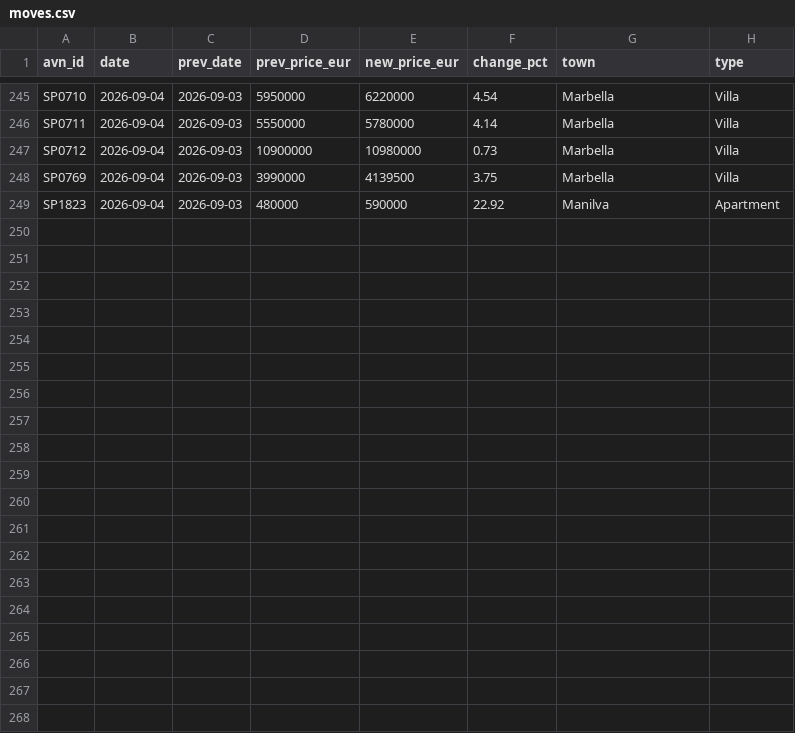
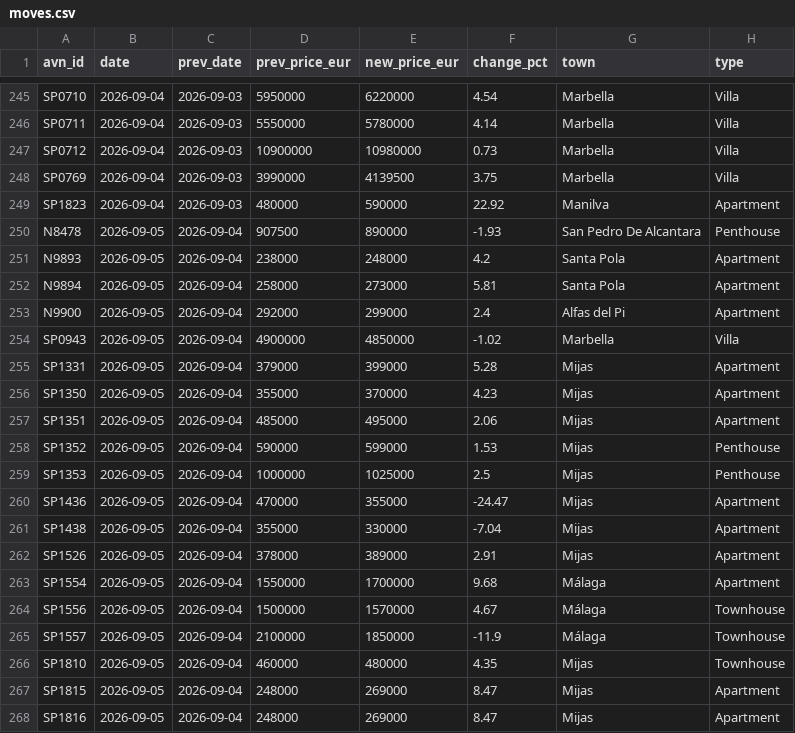
Before and after one commit to HenrikKolstad/avena-data, a CSV file: market/moves.csv, drawn as a sheet; only a part is shown, gaps mark what is left out; the diff names each change by its address in the sheet, - before the commit and + after, or states it on an @@ line.

```diff
--- a/market/moves.csv
+++ b/market/moves.csv
+row 250: N8478 | 2026-09-05 | 2026-09-04 | 907500 | 890000 | -1.93 | San Pedro De Alcantara | Penthouse
+row 251: N9893 | 2026-09-05 | 2026-09-04 | 238000 | 248000 | 4.2 | Santa Pola | Apartment
+row 252: N9894 | 2026-09-05 | 2026-09-04 | 258000 | 273000 | 5.81 | Santa Pola | Apartment
+row 253: N9900 | 2026-09-05 | 2026-09-04 | 292000 | 299000 | 2.4 | Alfas del Pi | Apartment
+row 254: SP0943 | 2026-09-05 | 2026-09-04 | 4900000 | 4850000 | -1.02 | Marbella | Villa
+row 255: SP1331 | 2026-09-05 | 2026-09-04 | 379000 | 399000 | 5.28 | Mijas | Apartment
+row 256: SP1350 | 2026-09-05 | 2026-09-04 | 355000 | 370000 | 4.23 | Mijas | Apartment
+row 257: SP1351 | 2026-09-05 | 2026-09-04 | 485000 | 495000 | 2.06 | Mijas | Apartment
+row 258: SP1352 | 2026-09-05 | 2026-09-04 | 590000 | 599000 | 1.53 | Mijas | Penthouse
+row 259: SP1353 | 2026-09-05 | 2026-09-04 | 1000000 | 1025000 | 2.5 | Mijas | Penthouse
+row 260: SP1436 | 2026-09-05 | 2026-09-04 | 470000 | 355000 | -24.47 | Mijas | Apartment
+row 261: SP1438 | 2026-09-05 | 2026-09-04 | 355000 | 330000 | -7.04 | Mijas | Apartment
+row 262: SP1526 | 2026-09-05 | 2026-09-04 | 378000 | 389000 | 2.91 | Mijas | Apartment
+row 263: SP1554 | 2026-09-05 | 2026-09-04 | 1550000 | 1700000 | 9.68 | Málaga | Apartment
+row 264: SP1556 | 2026-09-05 | 2026-09-04 | 1500000 | 1570000 | 4.67 | Málaga | Townhouse
+row 265: SP1557 | 2026-09-05 | 2026-09-04 | 2100000 | 1850000 | -11.9 | Málaga | Townhouse
+row 266: SP1810 | 2026-09-05 | 2026-09-04 | 460000 | 480000 | 4.35 | Mijas | Townhouse
+row 267: SP1815 | 2026-09-05 | 2026-09-04 | 248000 | 269000 | 8.47 | Mijas | Apartment
+row 268: SP1816 | 2026-09-05 | 2026-09-04 | 248000 | 269000 | 8.47 | Mijas | Apartment
```
Also changed, not shown: delphi/index.csv, market/movement-ledger.csv, 9 other files.
